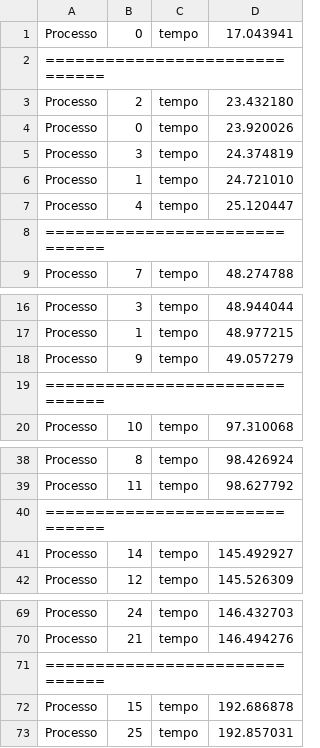
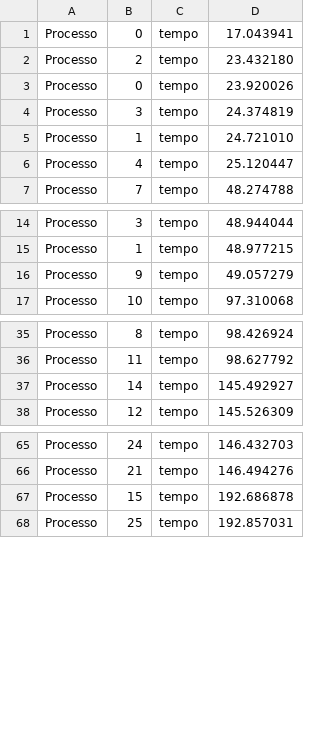
Before and after one commit to AndersonGaspar/ADS20191, a CSV file: teste.csv, drawn as a sheet; only a part is shown, gaps mark what is left out; the diff covers the shown part only; the diff names each change by its address in the sheet, - before the commit and + after, or states it on an @@ line.

```diff
--- a/teste.csv
+++ b/teste.csv
-row 2: ==============================
-row 8: ==============================
-row 19: ==============================
-row 40: ==============================
-row 71: ==============================
```
Also changed, not shown: 6 removed rows elsewhere in this file, testePC2.csv, 3 other files.
